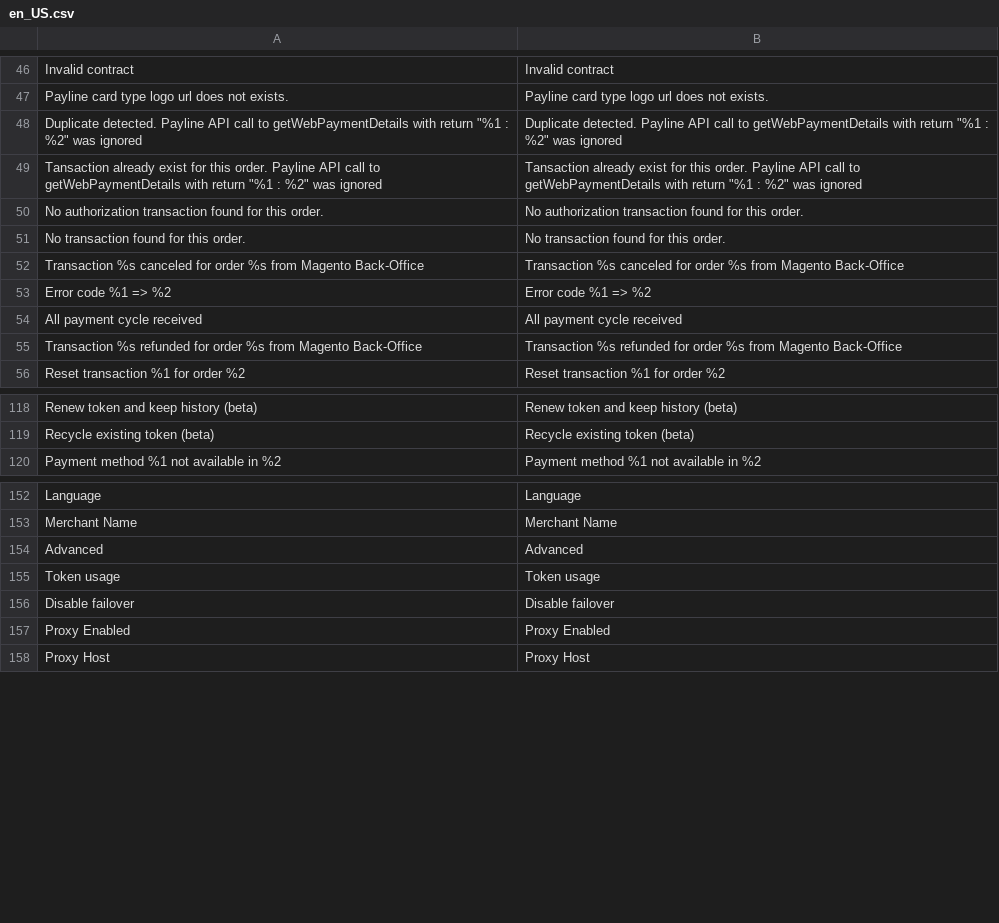
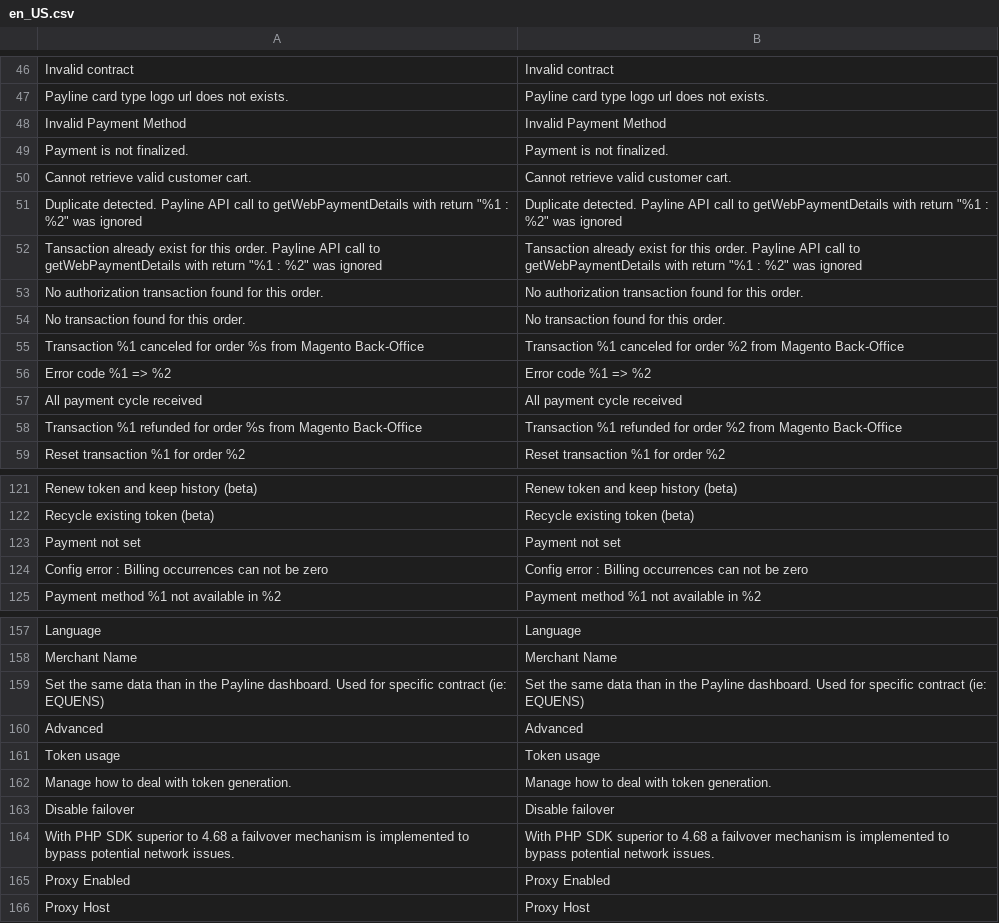
Before and after one commit to Monext/monext-magento2, a CSV file: i18n/en_US.csv, drawn as a sheet; only a part is shown, gaps mark what is left out; addresses are those after the commit; the diff covers the shown part only; the diff names each change by its address in the sheet, - before the commit and + after, or states it on an @@ line.

Commit message:
1.2.18: Normalize DoCapture & DoRefund

```diff
--- a/i18n/en_US.csv
+++ b/i18n/en_US.csv
+row 48: Invalid Payment Method | Invalid Payment Method
+row 49: Payment is not finalized. | Payment is not finalized.
+row 50: Cannot retrieve valid customer cart. | Cannot retrieve valid customer cart.
-A55: Transaction %s canceled for…
+A55: Transaction %1 canceled for…
-B55: Transaction %s canceled for order %s from Magento…
+B55: Transaction %1 canceled for order %2 from Magento…
-A58: Transaction %s refunded for…
+A58: Transaction %1 refunded for…
-B58: Transaction %s refunded for order %s from Magento…
+B58: Transaction %1 refunded for order %2 from Magento…
+row 123: Payment not set | Payment not set
+row 124: Config error : Billing occurrences can not be zero | Config error : Billing occurrences can not be zero
+row 159: Set the same data than in the Payline dashboard. Used for specific contract (ie: EQUENS) | Set the same data than in the Payline dashboard. Used for specific contract (ie: EQUENS)
+row 162: Manage how to deal with token generation. | Manage how to deal with token generation.
+row 164: With PHP SDK superior to 4.68 a failvover mechanism is implemented to bypass potential network issues. | With PHP SDK superior to 4.68 a failvover mechanism is implemented to bypass potential network issues.
```
Also changed, not shown: 12 added rows and 1 moved row elsewhere in this file, i18n/fr_FR.csv, 12 other files.
